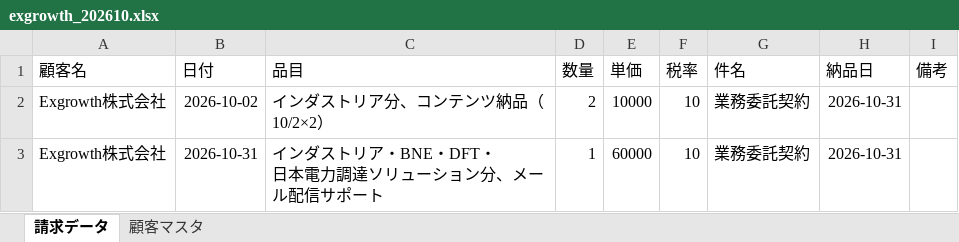
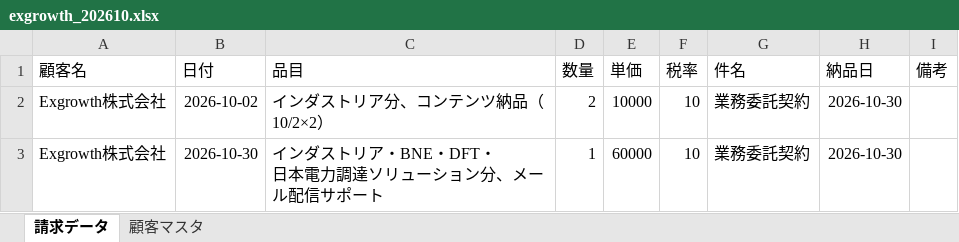
Before and after one commit to Todo2023/my-ai-agent, an Excel workbook: invoice_agent/exgrowth_202610.xlsx, sheet 請求データ, drawn as a sheet; values as stored, in another font and other column widths than the file's, no borders; the diff names each change by its address in the sheet, - before the commit and + after, or states it on an @@ line.

```diff
--- a/invoice_agent/exgrowth_202610.xlsx (sheet 請求データ)
+++ b/invoice_agent/exgrowth_202610.xlsx (sheet 請求データ)
-H2:H3 (納品日): 2026-10-31
+H2:H3 (納品日): 2026-10-30
-B3 (日付): 2026-10-31
+B3 (日付): 2026-10-30
```
Also changed, not shown: invoice_agent/otani_202610.xlsx.
